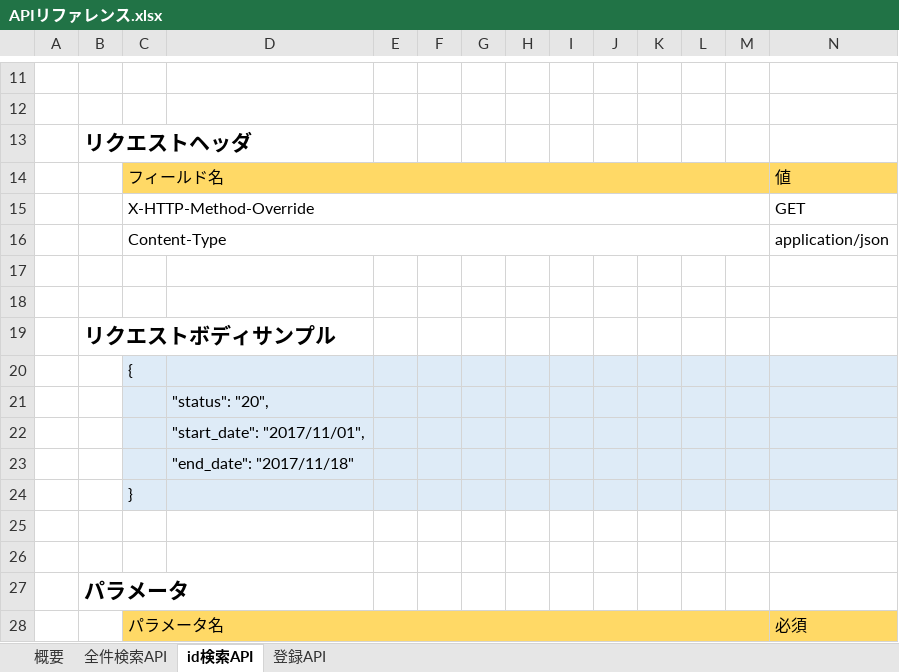
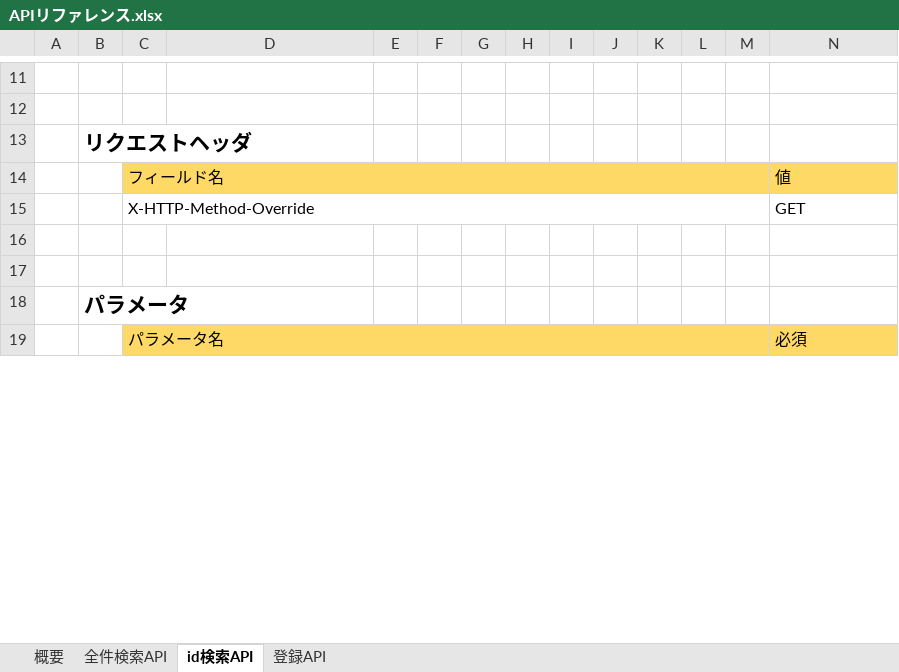
Before and after one commit to yamaney/invoice, an Excel workbook: invoice-doc/APIリファレンス.xlsx, sheet id検索API, drawn as a sheet; only a part is shown, gaps mark what is left out; values as stored, in another font and other column widths than the file's, no borders; removed rows and columns are numbered as before the commit, all else as after; rows hold the shown columns only; the diff covers the shown part only; the diff names each change by its address in the sheet, - before the commit and + after, or states it on an @@ line.

```diff
--- a/invoice-doc/APIリファレンス.xlsx (sheet id検索API)
+++ b/invoice-doc/APIリファレンス.xlsx (sheet id検索API)
-row 16:  |  | Content-Type |  |  |  |  |  |  |  |  |  |  | application/json
-row 17: (empty)
-row 18: (empty)
-row 19:  | リクエストボディサンプル
-row 20:  |  | {
-row 21:  |  |  | "status": "20",
-row 22:  |  |  | "start_date": "2017/11/01",
-row 23:  |  |  | "end_date": "2017/11/18"
-row 24:  |  | }
```
Also changed, not shown: 2 added rows, 4 removed rows, 13 edited cells and merged cells elsewhere in this sheet, sheet 登録API, sheet 概要, sheet 全件検索API.
